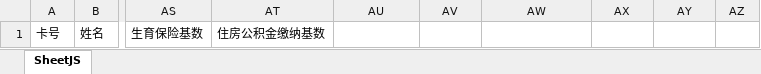
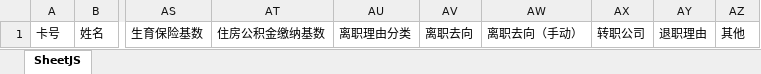
Before and after one commit to zhangtianciAnt/newparkcloud, an Excel workbook: controller/src/main/resources/jxls_templates/renyuanxinxi.xlsx, sheet SheetJS, drawn as a sheet; only a part is shown, gaps mark what is left out; values as stored, in another font and other column widths than the file's, no borders; the diff names each change by its address in the sheet, - before the commit and + after, or states it on an @@ line.

```diff
--- a/controller/src/main/resources/jxls_templates/renyuanxinxi.xlsx (sheet SheetJS)
+++ b/controller/src/main/resources/jxls_templates/renyuanxinxi.xlsx (sheet SheetJS)
-AU1: (empty)
+AU1: 离职理由分类
-AV1: (empty)
+AV1: 离职去向
-AW1: (empty)
+AW1: 离职去向（手动）
-AX1: (empty)
+AX1: 转职公司
-AY1: (empty)
+AY1: 退职理由
-AZ1: (empty)
+AZ1: 其他
```
Also changed, not shown: 2 other files.
